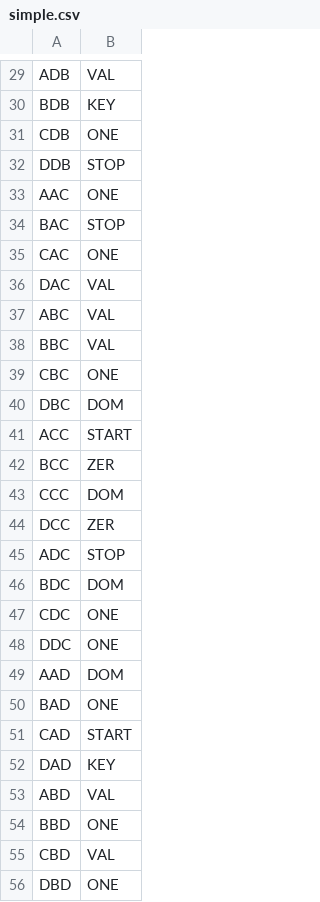
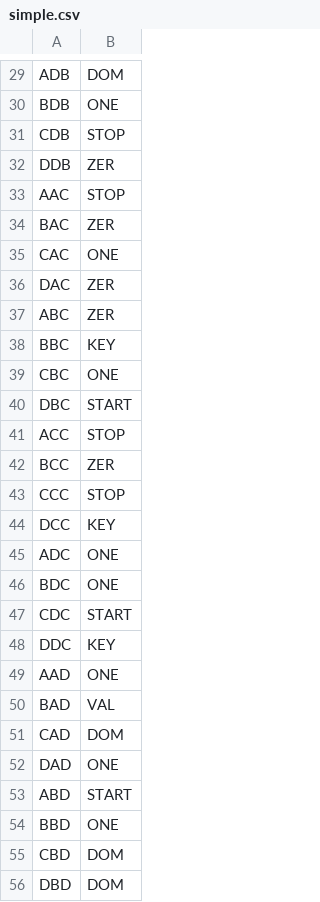
Before and after one commit to Cieciak/Biology, a CSV file: codons/simple.csv, drawn as a sheet; only a part is shown, gaps mark what is left out; the diff covers the shown part only; the diff names each change by its address in the sheet, - before the commit and + after, or states it on an @@ line.

```diff
--- a/codons/simple.csv
+++ b/codons/simple.csv
-B29: VAL
+B29: DOM
-B30: KEY
+B30: ONE
-B31: ONE
+B31: STOP
-B32: STOP
+B32: ZER
-B33: ONE
+B33: STOP
-B34: STOP
+B34: ZER
-B36:B37: VAL
+B36:B37: ZER
-B38: VAL
+B38: KEY
-B40: DOM
+B40: START
-B41: START
+B41: STOP
-B43: DOM
+B43: STOP
-B44: ZER
+B44: KEY
-B45: STOP
+B45: ONE
-B46: DOM
+B46: ONE
-B47: ONE
+B47: START
-B48: ONE
+B48: KEY
-B49: DOM
+B49: ONE
-B50: ONE
+B50: VAL
-B51: START
+B51: DOM
-B52: KEY
+B52: ONE
-B53: VAL
+B53: START
-B55: VAL
+B55: DOM
-B56: ONE
+B56: DOM
```
Also changed, not shown: 33 edited cells elsewhere in this file, 10 other files.
